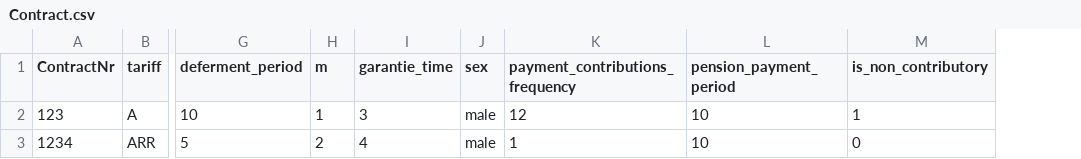
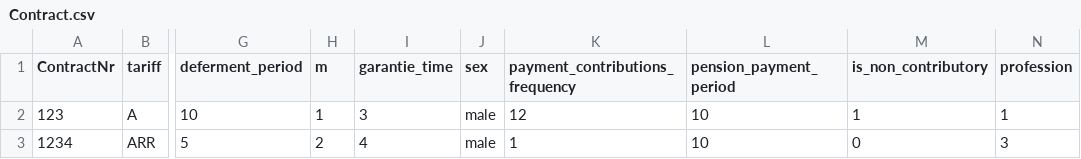
Before and after one commit to you314/CPL_Testing, a CSV file: Contract.csv, drawn as a sheet; only a part is shown, gaps mark what is left out; the diff names each change by its address in the sheet, - before the commit and + after, or states it on an @@ line.

Commit message:
'#3 Extending Contract.py to handle profession as well

```diff
--- a/Contract.csv
+++ b/Contract.csv
+column N (profession), rows 2-3: 1 | 3
```
Also changed, not shown: 1 other file.
